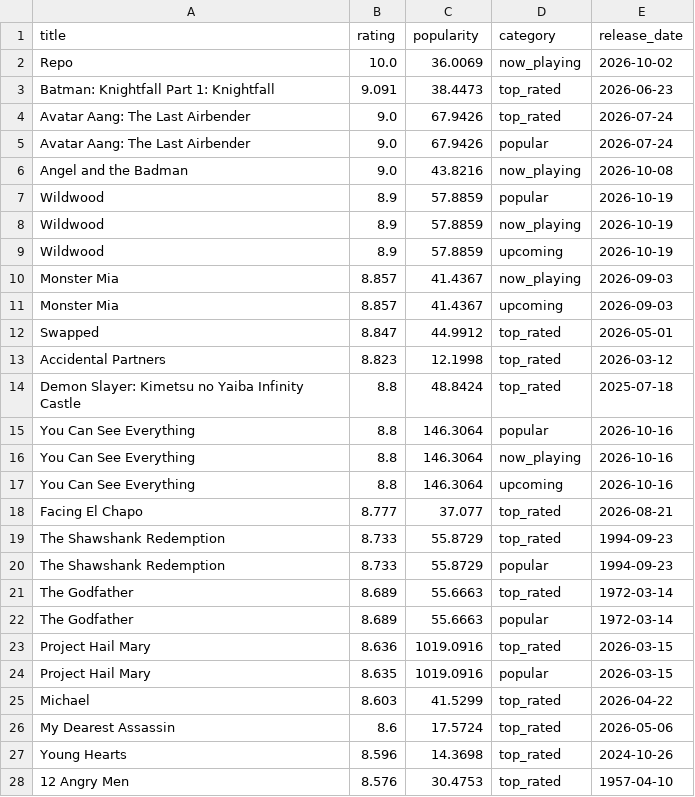
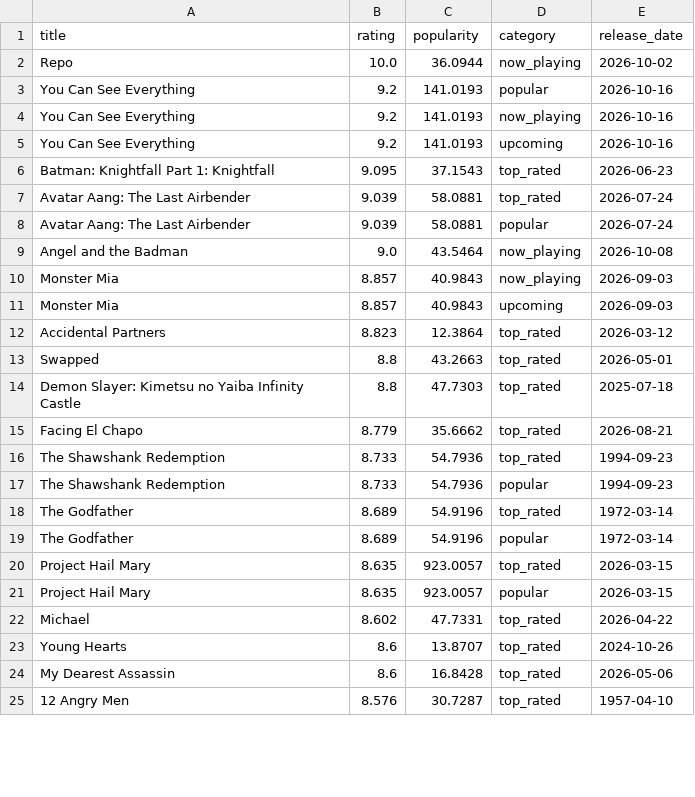
Before and after one commit to KOD-0101/movie-api-automation, a CSV file: top_movies.csv, drawn as a sheet; only a part is shown; the diff covers the shown part only.

```diff
--- a/top_movies.csv
+++ b/top_movies.csv
@@ -1,28 +1,25 @@
 title,rating,popularity,category,release_date
-Repo,10.0,36.0069,now_playing,2026-10-02
-Batman: Knightfall Part 1: Knightfall,9.091,38.4473,top_rated,2026-06-23
-Avatar Aang: The Last Airbender,9.0,67.9426,top_rated,2026-07-24
-Avatar Aang: The Last Airbender,9.0,67.9426,popular,2026-07-24
-Angel and the Badman,9.0,43.8216,now_playing,2026-10-08
-Wildwood,8.9,57.8859,popular,2026-10-19
-Wildwood,8.9,57.8859,now_playing,2026-10-19
-Wildwood,8.9,57.8859,upcoming,2026-10-19
-Monster Mia,8.857,41.4367,now_playing,2026-09-03
-Monster Mia,8.857,41.4367,upcoming,2026-09-03
-Swapped,8.847,44.9912,top_rated,2026-05-01
-Accidental Partners,8.823,12.1998,top_rated,2026-03-12
-Demon Slayer: Kimetsu no Yaiba Infinity Castle,8.8,48.8424,top_rated,2025-07-18
-You Can See Everything,8.8,146.3064,popular,2026-10-16
-You Can See Everything,8.8,146.3064,now_playing,2026-10-16
-You Can See Everything,8.8,146.3064,upcoming,2026-10-16
-Facing El Chapo,8.777,37.077,top_rated,2026-08-21
-The Shawshank Redemption,8.733,55.8729,top_rated,1994-09-23
-The Shawshank Redemption,8.733,55.8729,popular,1994-09-23
-The Godfather,8.689,55.6663,top_rated,1972-03-14
-The Godfather,8.689,55.6663,popular,1972-03-14
-Project Hail Mary,8.636,1019.0916,top_rated,2026-03-15
-Project Hail Mary,8.635,1019.0916,popular,2026-03-15
-Michael,8.603,41.5299,top_rated,2026-04-22
-My Dearest Assassin,8.6,17.5724,top_rated,2026-05-06
-Young Hearts,8.596,14.3698,top_rated,2024-10-26
-12 Angry Men,8.576,30.4753,top_rated,1957-04-10
+Repo,10.0,36.0944,now_playing,2026-10-02
+You Can See Everything,9.2,141.0193,popular,2026-10-16
+You Can See Everything,9.2,141.0193,now_playing,2026-10-16
+You Can See Everything,9.2,141.0193,upcoming,2026-10-16
+Batman: Knightfall Part 1: Knightfall,9.095,37.1543,top_rated,2026-06-23
+Avatar Aang: The Last Airbender,9.039,58.0881,top_rated,2026-07-24
+Avatar Aang: The Last Airbender,9.039,58.0881,popular,2026-07-24
+Angel and the Badman,9.0,43.5464,now_playing,2026-10-08
+Monster Mia,8.857,40.9843,now_playing,2026-09-03
+Monster Mia,8.857,40.9843,upcoming,2026-09-03
+Accidental Partners,8.823,12.3864,top_rated,2026-03-12
+Swapped,8.8,43.2663,top_rated,2026-05-01
+Demon Slayer: Kimetsu no Yaiba Infinity Castle,8.8,47.7303,top_rated,2025-07-18
+Facing El Chapo,8.779,35.6662,top_rated,2026-08-21
+The Shawshank Redemption,8.733,54.7936,top_rated,1994-09-23
+The Shawshank Redemption,8.733,54.7936,popular,1994-09-23
+The Godfather,8.689,54.9196,top_rated,1972-03-14
+The Godfather,8.689,54.9196,popular,1972-03-14
+Project Hail Mary,8.635,923.0057,top_rated,2026-03-15
+Project Hail Mary,8.635,923.0057,popular,2026-03-15
+Michael,8.602,47.7331,top_rated,2026-04-22
+Young Hearts,8.6,13.8707,top_rated,2024-10-26
+My Dearest Assassin,8.6,16.8428,top_rated,2026-05-06
+12 Angry Men,8.576,30.7287,top_rated,1957-04-10
```
Also changed, not shown: 8 added rows, 5 removed rows and 21 edited cells elsewhere in this file, 1 other file.
